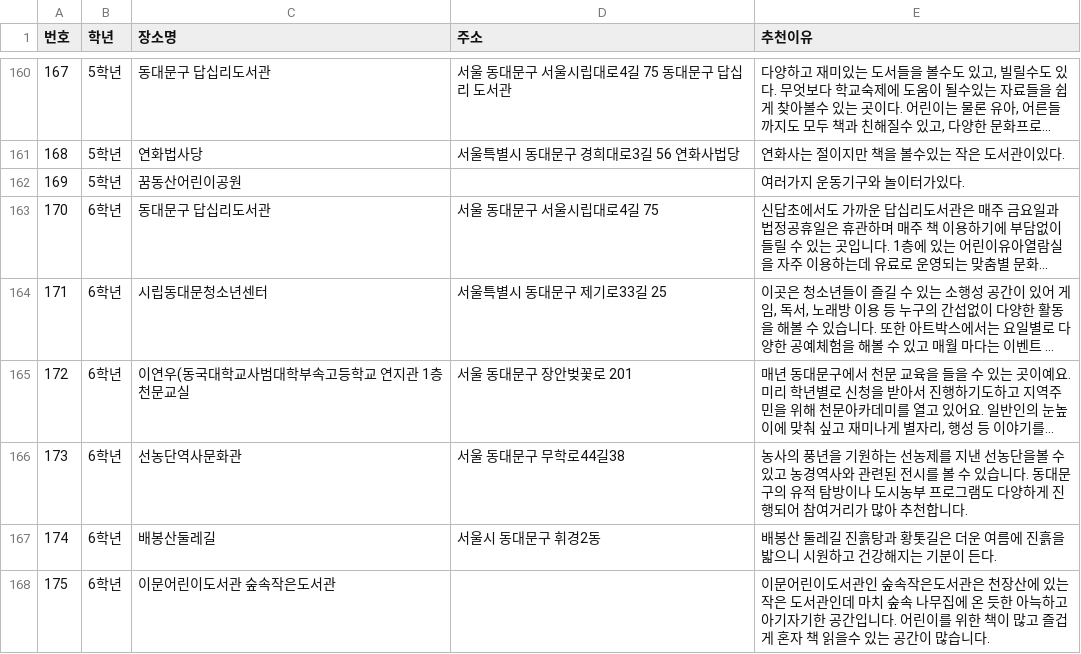
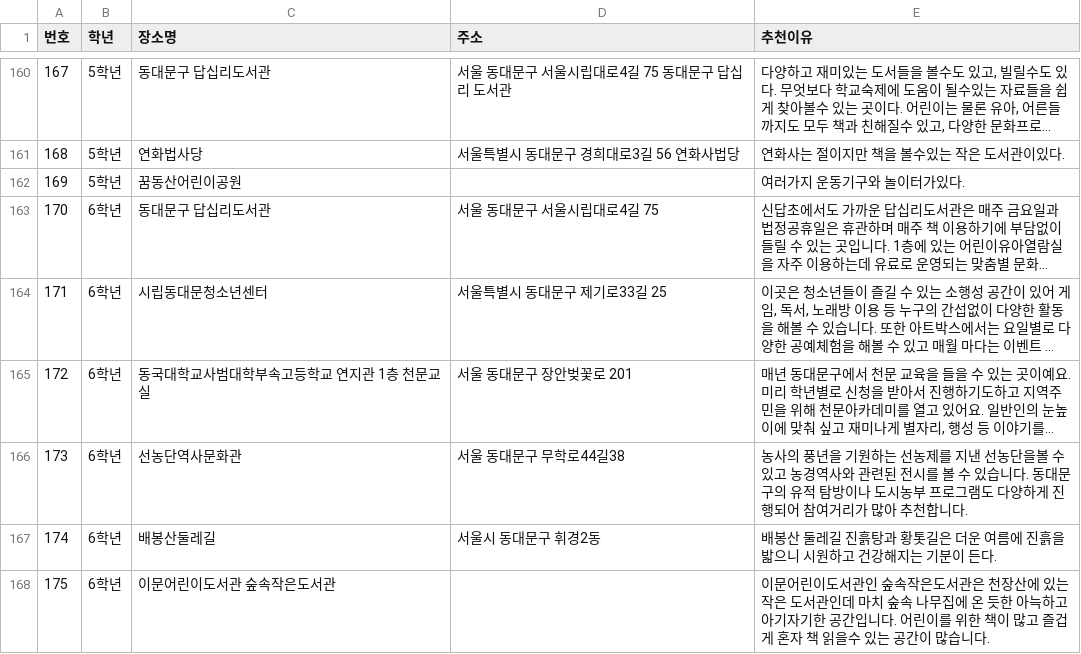
Before and after one commit to starrylifee/shindapkidsmap, a CSV file: 정리된_추천장소.csv, drawn as a sheet; only a part is shown, gaps mark what is left out; long unchanged cells end in …; the diff names each change by its address in the sheet, - before the commit and + after, or states it on an @@ line.

```diff
--- a/정리된_추천장소.csv
+++ b/정리된_추천장소.csv
-C165 (장소명): 이연우(동국대학교사범대학부속고등학교 연지관 1층 천문교실
+C165 (장소명): 동국대학교사범대학부속고등학교 연지관 1층 천문교실
```
Also changed, not shown: 1 other file.
